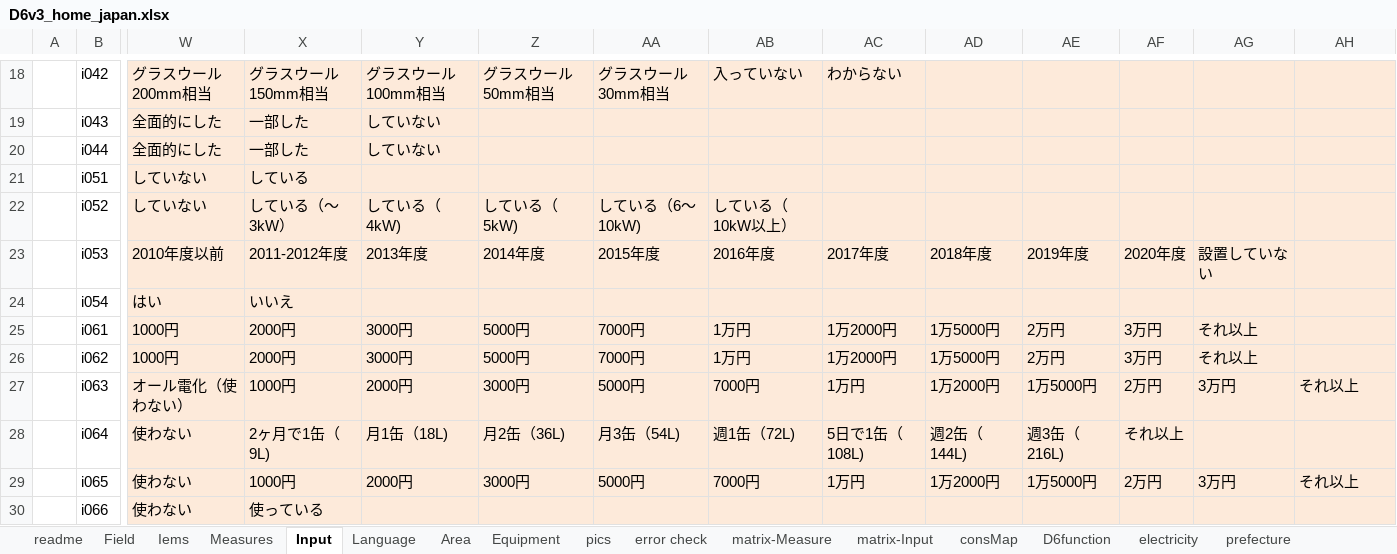
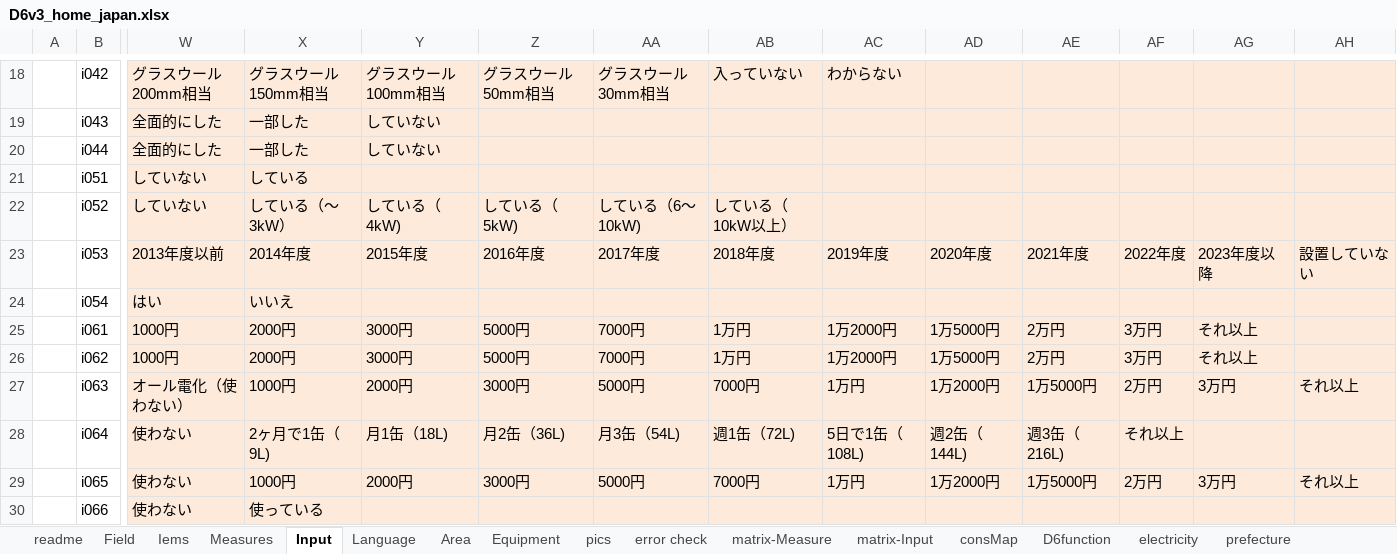
Before and after one commit to hinodeyasuzuki/d62, an Excel workbook: logic_JP/D6v3_home_japan.xlsx, sheet Input, drawn as a sheet; only a part is shown, gaps mark what is left out; values as stored, in another font and other column widths than the file's, no borders; the diff covers the shown part only; the diff names each change by its address in the sheet, - before the commit and + after, or states it on an @@ line.

```diff
--- a/logic_JP/D6v3_home_japan.xlsx (sheet Input)
+++ b/logic_JP/D6v3_home_japan.xlsx (sheet Input)
-W23: 2010年度以前
+W23: 2013年度以前
-X23: 2011-2012年度
+X23: 2014年度
-Y23: 2013年度
+Y23: 2015年度
-Z23: 2014年度
+Z23: 2016年度
-AA23: 2015年度
+AA23: 2017年度
-AB23: 2016年度
+AB23: 2018年度
-AC23: 2017年度
+AC23: 2019年度
-AD23: 2018年度
+AD23: 2020年度
-AE23: 2019年度
+AE23: 2021年度
-AF23: 2020年度
+AF23: 2022年度
-AG23: 設置していない
+AG23: 2023年度以降
-AH23: (empty)
+AH23: 設置していない
```
Also changed, not shown: 14 edited cells elsewhere in this sheet, sheet Measures, sheet matrix-Measure, 1 other file.
